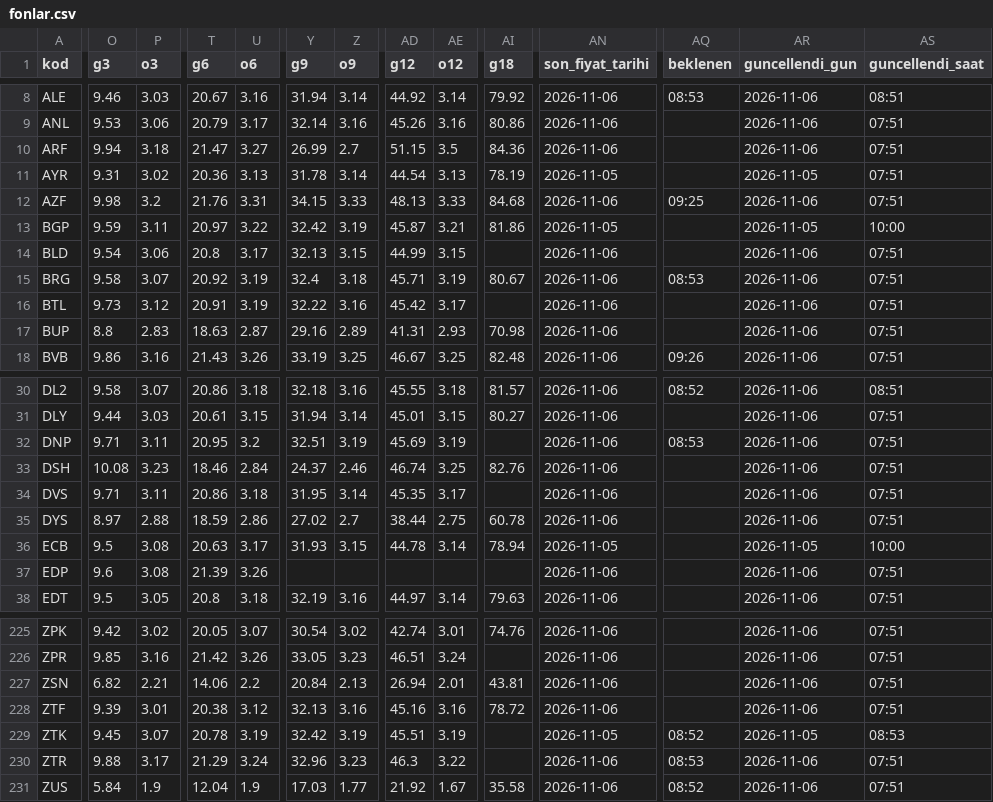
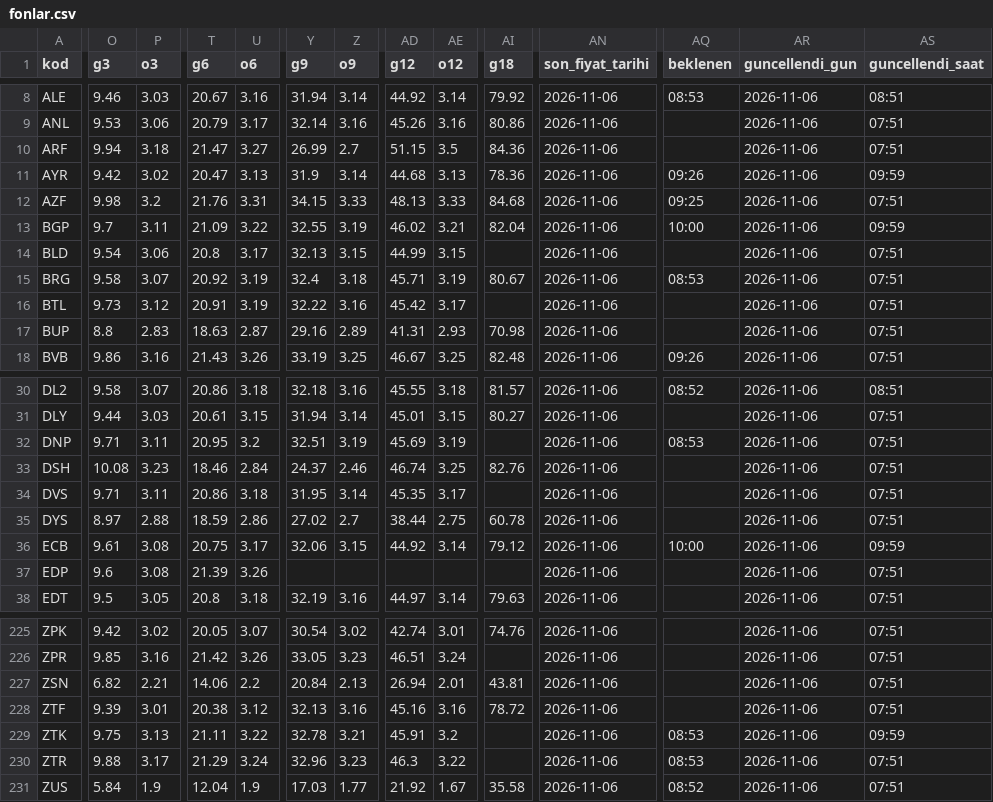
Before and after one commit to hsynaltunta/duzenli-fonlar, a CSV file: data/fonlar.csv, drawn as a sheet; only a part is shown, gaps mark what is left out; the diff covers the shown part only; the diff names each change by its address in the sheet, - before the commit and + after, or states it on an @@ line.

```diff
--- a/data/fonlar.csv
+++ b/data/fonlar.csv
-O11 (g3): 9.31
+O11 (g3): 9.42
-T11 (g6): 20.36
+T11 (g6): 20.47
-Y11 (g9): 31.78
+Y11 (g9): 31.9
-AD11 (g12): 44.54
+AD11 (g12): 44.68
-AI11 (g18): 78.19
+AI11 (g18): 78.36
-AN11 (son_fiyat_tarihi): 2026-11-05
+AN11 (son_fiyat_tarihi): 2026-11-06
-AQ11 (beklenen): (empty)
+AQ11 (beklenen): 09:26
-AR11 (guncellendi_gun): 2026-11-05
+AR11 (guncellendi_gun): 2026-11-06
-AS11 (guncellendi_saat): 07:51
+AS11 (guncellendi_saat): 09:59
-O13 (g3): 9.59
+O13 (g3): 9.7
-T13 (g6): 20.97
+T13 (g6): 21.09
-Y13 (g9): 32.42
+Y13 (g9): 32.55
-AD13 (g12): 45.87
+AD13 (g12): 46.02
-AI13 (g18): 81.86
+AI13 (g18): 82.04
-AN13 (son_fiyat_tarihi): 2026-11-05
+AN13 (son_fiyat_tarihi): 2026-11-06
-AQ13 (beklenen): (empty)
+AQ13 (beklenen): 10:00
-AR13 (guncellendi_gun): 2026-11-05
+AR13 (guncellendi_gun): 2026-11-06
-AS13 (guncellendi_saat): 10:00
+AS13 (guncellendi_saat): 09:59
-O36 (g3): 9.5
+O36 (g3): 9.61
-T36 (g6): 20.63
+T36 (g6): 20.75
-Y36 (g9): 31.93
+Y36 (g9): 32.06
-AD36 (g12): 44.78
+AD36 (g12): 44.92
-AI36 (g18): 78.94
+AI36 (g18): 79.12
-AN36 (son_fiyat_tarihi): 2026-11-05
+AN36 (son_fiyat_tarihi): 2026-11-06
-AQ36 (beklenen): (empty)
+AQ36 (beklenen): 10:00
-AR36 (guncellendi_gun): 2026-11-05
+AR36 (guncellendi_gun): 2026-11-06
-AS36 (guncellendi_saat): 10:00
+AS36 (guncellendi_saat): 09:59
-O229 (g3): 9.45
+O229 (g3): 9.75
-P229 (o3): 3.07
+P229 (o3): 3.13
-T229 (g6): 20.78
+T229 (g6): 21.11
-U229 (o6): 3.19
+U229 (o6): 3.22
-Y229 (g9): 32.42
+Y229 (g9): 32.78
-Z229 (o9): 3.19
+Z229 (o9): 3.21
-AD229 (g12): 45.51
+AD229 (g12): 45.91
-AE229 (o12): 3.19
+AE229 (o12): 3.2
-AN229 (son_fiyat_tarihi): 2026-11-05
+AN229 (son_fiyat_tarihi): 2026-11-06
-AQ229 (beklenen): 08:52
+AQ229 (beklenen): 08:53
-AR229 (guncellendi_gun): 2026-11-05
+AR229 (guncellendi_gun): 2026-11-06
-AS229 (guncellendi_saat): 08:53
+AS229 (guncellendi_saat): 09:59
```
Also changed, not shown: 35 edited cells elsewhere in this file, data/aylik.csv, 10 other files.
